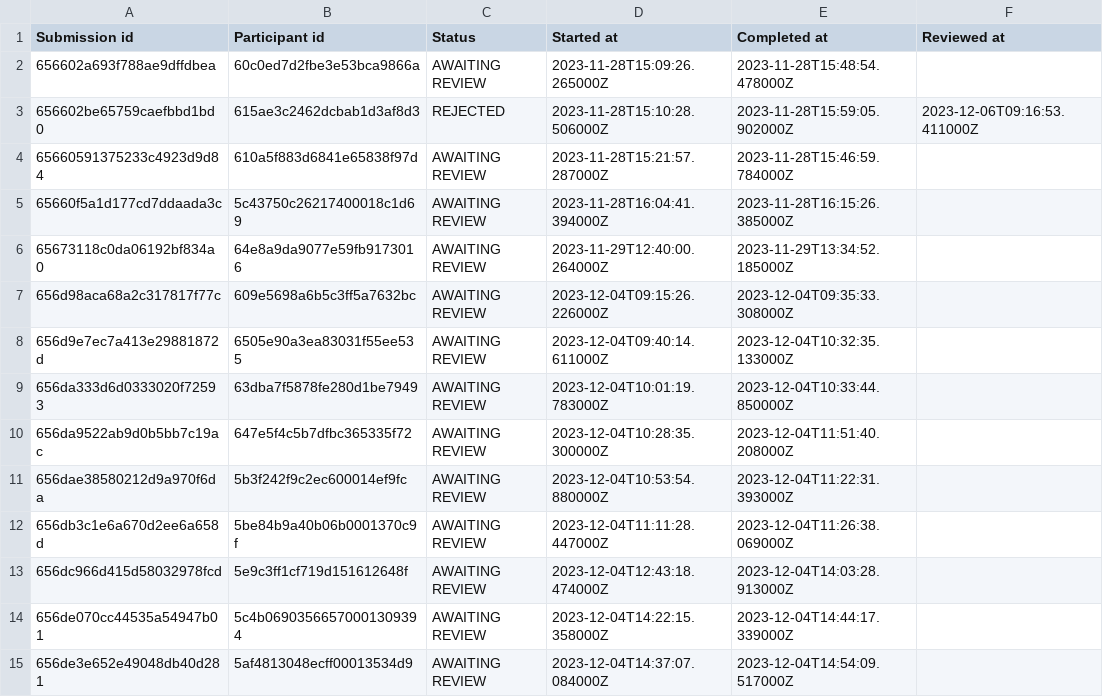
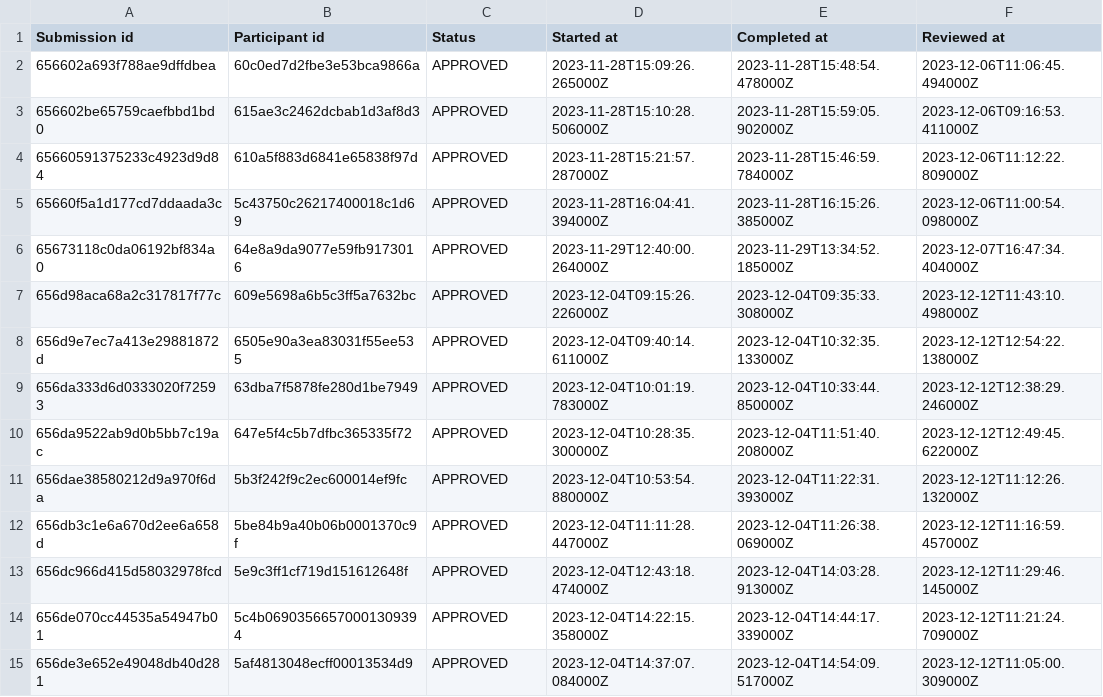
Before and after one commit to preyero/hateRep, a CSV file: annotators/g1_W_WH_p1_prolific_export_651fcccfeeedfb46b04961c7.csv, drawn as a sheet; only a part is shown; the diff covers the shown part only; the diff names each change by its address in the sheet, - before the commit and + after, or states it on an @@ line.

Commit message:
final prolific tables

```diff
--- a/annotators/g1_W_WH_p1_prolific_export_651fcccfeeedfb46b04961c7.csv
+++ b/annotators/g1_W_WH_p1_prolific_export_651fcccfeeedfb46b04961c7.csv
-C2 (Status): AWAITING REVIEW
+C2 (Status): APPROVED
-F2 (Reviewed at): (empty)
+F2 (Reviewed at): 2023-12-06T11:06:45.494000Z
-C3 (Status): REJECTED
+C3 (Status): APPROVED
-C4:C15 (Status): AWAITING REVIEW
+C4:C15 (Status): APPROVED
-F4 (Reviewed at): (empty)
+F4 (Reviewed at): 2023-12-06T11:12:22.809000Z
-F5 (Reviewed at): (empty)
+F5 (Reviewed at): 2023-12-06T11:00:54.098000Z
-F6 (Reviewed at): (empty)
+F6 (Reviewed at): 2023-12-07T16:47:34.404000Z
-F7 (Reviewed at): (empty)
+F7 (Reviewed at): 2023-12-12T11:43:10.498000Z
-F8 (Reviewed at): (empty)
+F8 (Reviewed at): 2023-12-12T12:54:22.138000Z
-F9 (Reviewed at): (empty)
+F9 (Reviewed at): 2023-12-12T12:38:29.246000Z
-F10 (Reviewed at): (empty)
+F10 (Reviewed at): 2023-12-12T12:49:45.622000Z
-F11 (Reviewed at): (empty)
+F11 (Reviewed at): 2023-12-12T11:12:26.132000Z
-F12 (Reviewed at): (empty)
+F12 (Reviewed at): 2023-12-12T11:16:59.457000Z
-F13 (Reviewed at): (empty)
+F13 (Reviewed at): 2023-12-12T11:29:46.145000Z
-F14 (Reviewed at): (empty)
+F14 (Reviewed at): 2023-12-12T11:21:24.709000Z
-F15 (Reviewed at): (empty)
+F15 (Reviewed at): 2023-12-12T11:05:00.309000Z
```
Also changed, not shown: 1 added row, 1 removed row and 25 edited cells elsewhere in this file, annotators/g1_M_MH_p1_prolific_export_64f6e096543c1d87a785788f.csv, annotators/g1_M_MH_p2_prolific_export_6514037ea856c244844ab4a1.csv, 10 other files.
